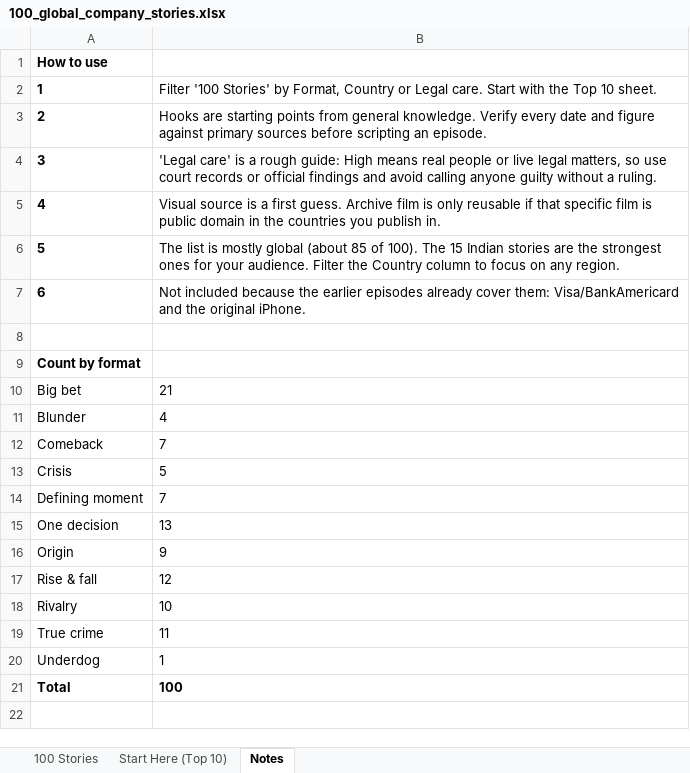
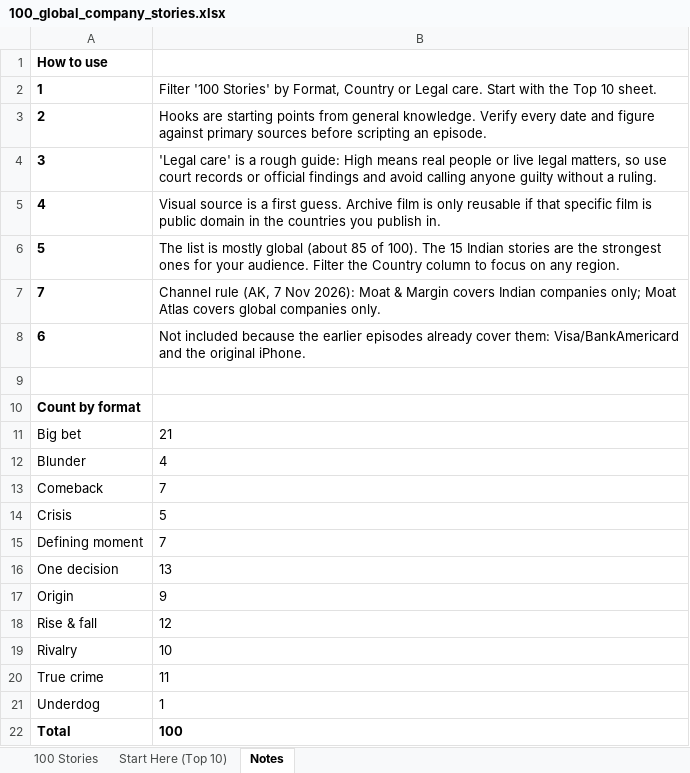
Before and after one commit to AKKarthikeyan/mmvideo, an Excel workbook: docs/company_stories/100_global_company_stories.xlsx, sheet Notes, drawn as a sheet; values as stored, in another font and other column widths than the file's, no borders; the diff names each change by its address in the sheet, - before the commit and + after, or states it on an @@ line.

```diff
--- a/docs/company_stories/100_global_company_stories.xlsx (sheet Notes)
+++ b/docs/company_stories/100_global_company_stories.xlsx (sheet Notes)
+row 7: 7 | Channel rule (AK, 7 Nov 2026): Moat & Margin covers Indian companies only; Moat Atlas covers global companies only.
```
Also changed, not shown: sheet 100 Stories, 12 other files.
